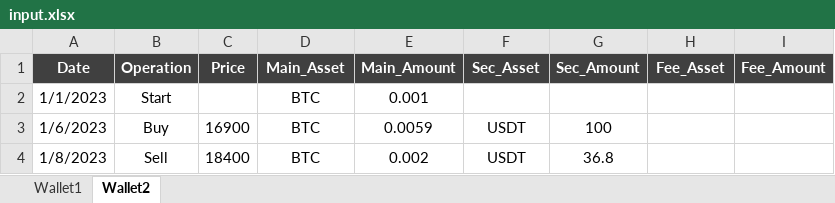
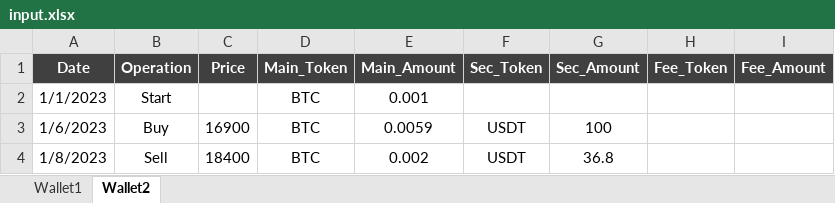
Before and after one commit to fabimass/crypto-journal, an Excel workbook: input/input.xlsx, sheet Wallet2, drawn as a sheet; values as stored, in another font and other column widths than the file's, no borders; the diff names each change by its address in the sheet, - before the commit and + after, or states it on an @@ line.

Commit message:
Update column names

```diff
--- a/input/input.xlsx (sheet Wallet2)
+++ b/input/input.xlsx (sheet Wallet2)
-D1: Main_Asset
+D1: Main_Token
-F1: Sec_Asset
+F1: Sec_Token
-H1: Fee_Asset
+H1: Fee_Token
```
Also changed, not shown: sheet Wallet1.
